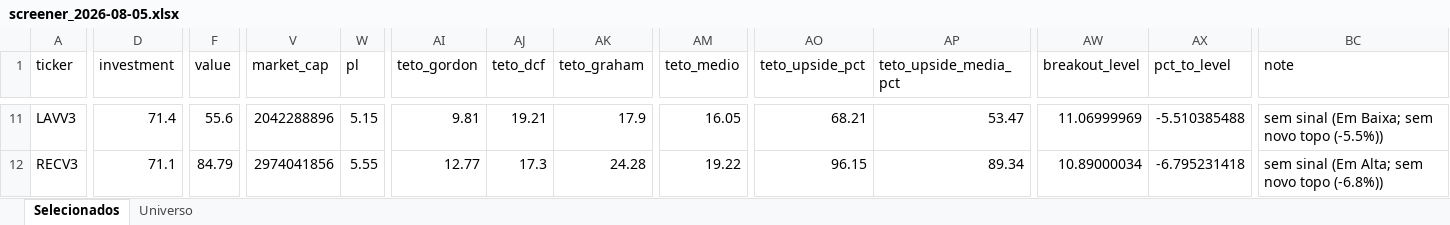
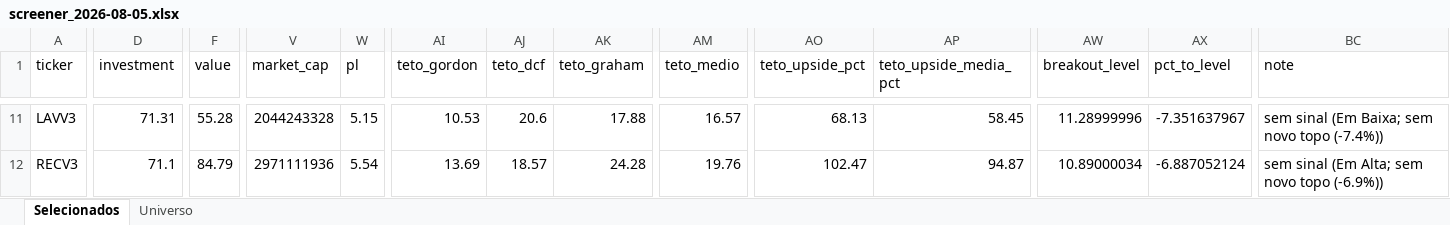
Before and after one commit to henriquebdasilva/screener-b3, an Excel workbook: reports/screener_2026-08-05.xlsx, sheet Selecionados, drawn as a sheet; only a part is shown, gaps mark what is left out; values as stored, in another font and other column widths than the file's, no borders; the diff covers the shown part only; the diff names each change by its address in the sheet, - before the commit and + after, or states it on an @@ line.

```diff
--- a/reports/screener_2026-08-05.xlsx (sheet Selecionados)
+++ b/reports/screener_2026-08-05.xlsx (sheet Selecionados)
-D11 (investment): 71.4
+D11 (investment): 71.31
-F11 (value): 55.6
+F11 (value): 55.28
-V11 (market_cap): 2042288896
+V11 (market_cap): 2044243328
-AI11 (teto_gordon): 9.81
+AI11 (teto_gordon): 10.53
-AJ11 (teto_dcf): 19.21
+AJ11 (teto_dcf): 20.6
-AK11 (teto_graham): 17.9
+AK11 (teto_graham): 17.88
-AM11 (teto_medio): 16.05
+AM11 (teto_medio): 16.57
-AO11 (teto_upside_pct): 68.21
+AO11 (teto_upside_pct): 68.13
-AP11 (teto_upside_media_pct): 53.47
+AP11 (teto_upside_media_pct): 58.45
-AW11 (breakout_level): 11.06999969
+AW11 (breakout_level): 11.28999996
-AX11 (pct_to_level): -5.510385488
+AX11 (pct_to_level): -7.351637967
-BC11 (note): sem sinal (Em Baixa; sem novo topo (-5.5%))
+BC11 (note): sem sinal (Em Baixa; sem novo topo (-7.4%))
-V12 (market_cap): 2974041856
+V12 (market_cap): 2971111936
-W12 (pl): 5.55
+W12 (pl): 5.54
-AI12 (teto_gordon): 12.77
+AI12 (teto_gordon): 13.69
-AJ12 (teto_dcf): 17.3
+AJ12 (teto_dcf): 18.57
-AM12 (teto_medio): 19.22
+AM12 (teto_medio): 19.76
-AO12 (teto_upside_pct): 96.15
+AO12 (teto_upside_pct): 102.47
-AP12 (teto_upside_media_pct): 89.34
+AP12 (teto_upside_media_pct): 94.87
-AX12 (pct_to_level): -6.795231418
+AX12 (pct_to_level): -6.887052124
-BC12 (note): sem sinal (Em Alta; sem novo topo (-6.8%))
+BC12 (note): sem sinal (Em Alta; sem novo topo (-6.9%))
```
Also changed, not shown: 8 added rows, 8 removed rows and 840 edited cells elsewhere in this sheet, sheet Universo, 4 other files.
